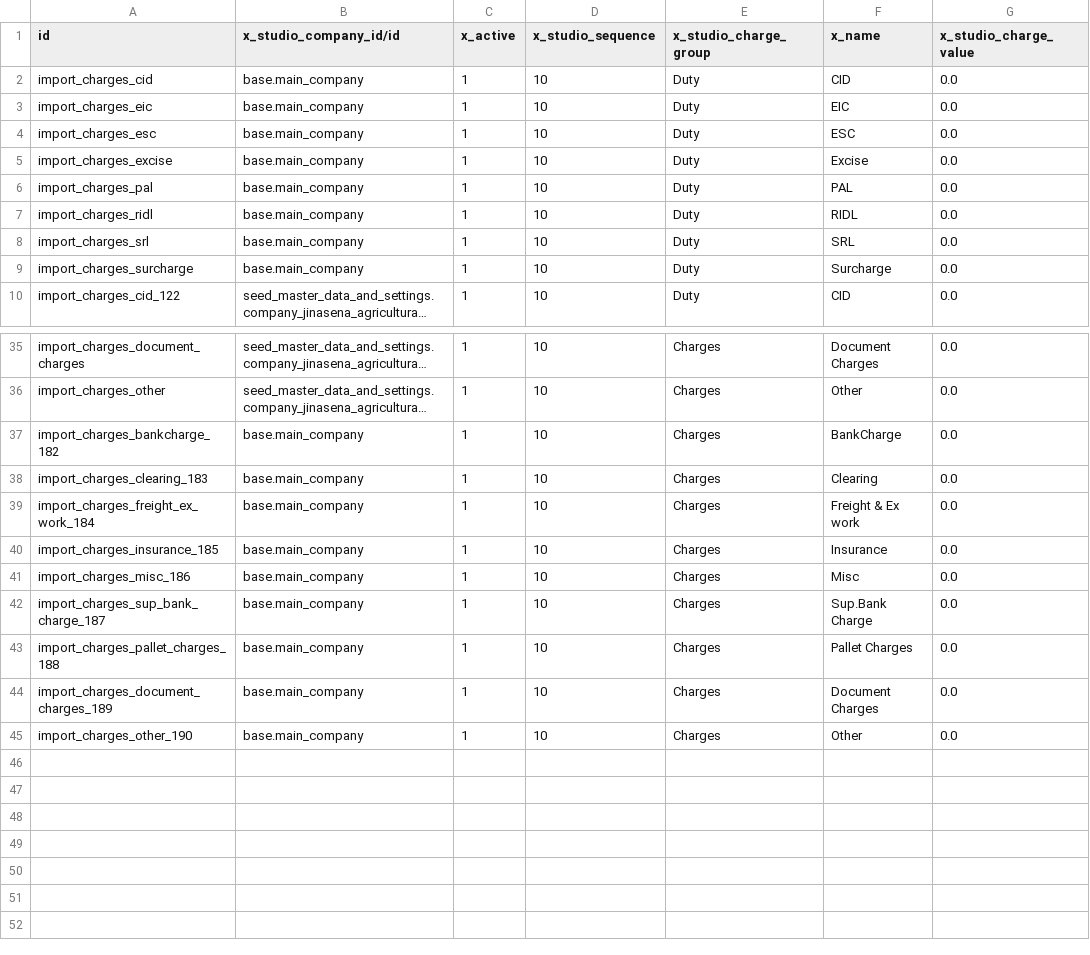
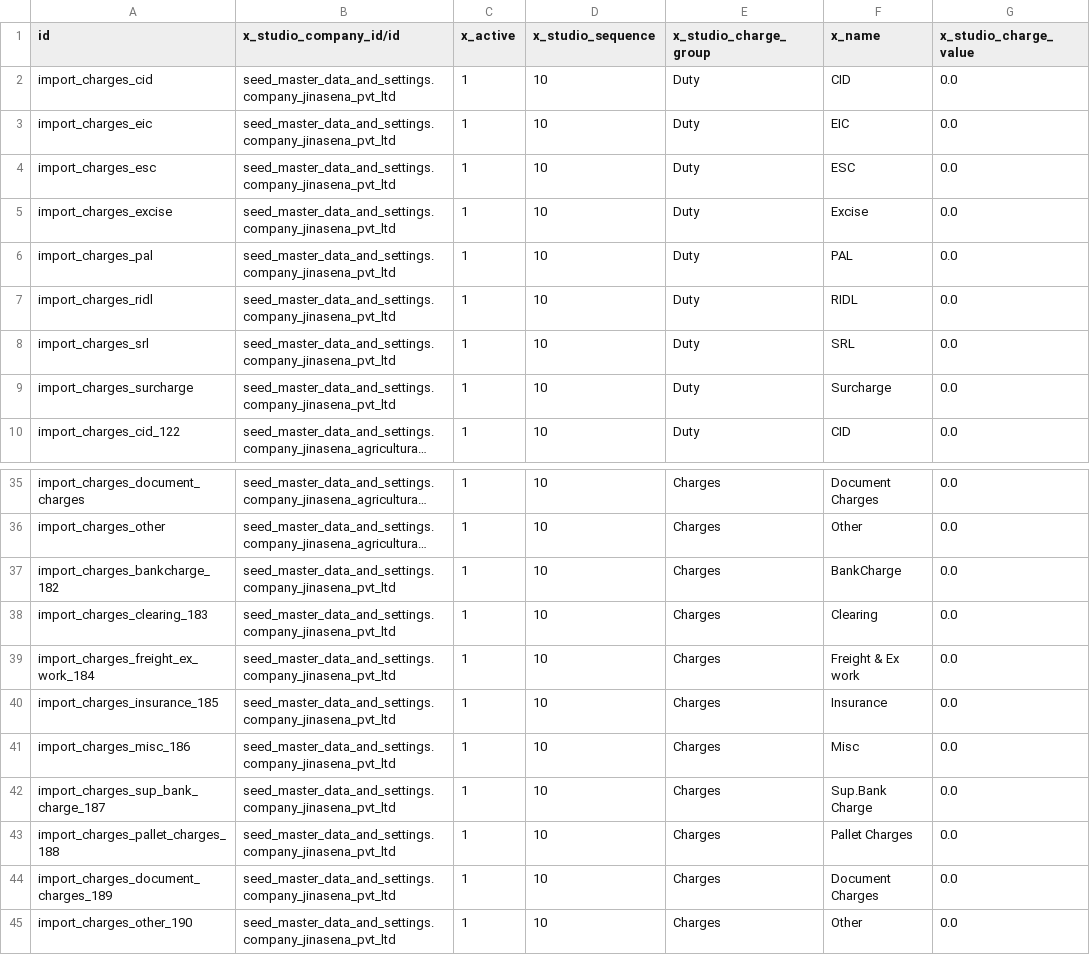
Before and after one commit to sanjayaWjinasena/Jinasena_MasterData_Purchase, a CSV file: data/x_import_charges.csv, drawn as a sheet; only a part is shown, gaps mark what is left out; long unchanged cells end in …; the diff covers the shown part only; the diff names each change by its address in the sheet, - before the commit and + after, or states it on an @@ line.

Commit message:
Prefer identity-map over ambiguous xmlids (e.g. base.main_company differs per env). Skip stock.picking.type sequence_id + return_picking_type_id (auto-created / self-ref).

```diff
--- a/data/x_import_charges.csv
+++ b/data/x_import_charges.csv
-B2:B9 (x_studio_company_id/id): base.main_company
+B2:B9 (x_studio_company_id/id): seed_master_data_and_settings.company_jinasena_pvt_ltd
-B37:B45 (x_studio_company_id/id): base.main_company
+B37:B45 (x_studio_company_id/id): seed_master_data_and_settings.company_jinasena_pvt_ltd
```
Also changed, not shown: 5 edited cells elsewhere in this file, data/x_imports_ledger_setup.csv, data/x_misc_charge_codes.csv, 10 other files.
